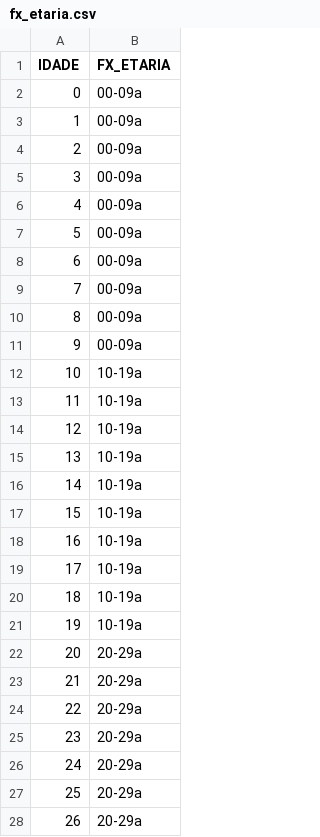
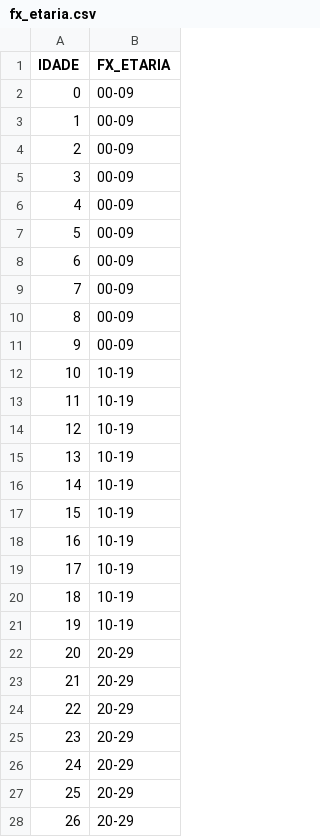
Before and after one commit to dfalex/cardiac, a CSV file: fx_etaria.csv, drawn as a sheet; only a part is shown; the diff covers the shown part only.

Commit message:
Update fx_etaria.csv

```diff
--- a/fx_etaria.csv
+++ b/fx_etaria.csv
@@ -1,28 +1,28 @@
 IDADE,FX_ETARIA
-0,00-09a
-1,00-09a
-2,00-09a
-3,00-09a
-4,00-09a
-5,00-09a
-6,00-09a
-7,00-09a
-8,00-09a
-9,00-09a
-10,10-19a
-11,10-19a
-12,10-19a
-13,10-19a
-14,10-19a
-15,10-19a
-16,10-19a
-17,10-19a
-18,10-19a
-19,10-19a
-20,20-29a
-21,20-29a
-22,20-29a
-23,20-29a
-24,20-29a
-25,20-29a
-26,20-29a
+0,00-09
+1,00-09
+2,00-09
+3,00-09
+4,00-09
+5,00-09
+6,00-09
+7,00-09
+8,00-09
+9,00-09
+10,10-19
+11,10-19
+12,10-19
+13,10-19
+14,10-19
+15,10-19
+16,10-19
+17,10-19
+18,10-19
+19,10-19
+20,20-29
+21,20-29
+22,20-29
+23,20-29
+24,20-29
+25,20-29
+26,20-29
```
Also changed, not shown: 73 edited cells elsewhere in this file.
